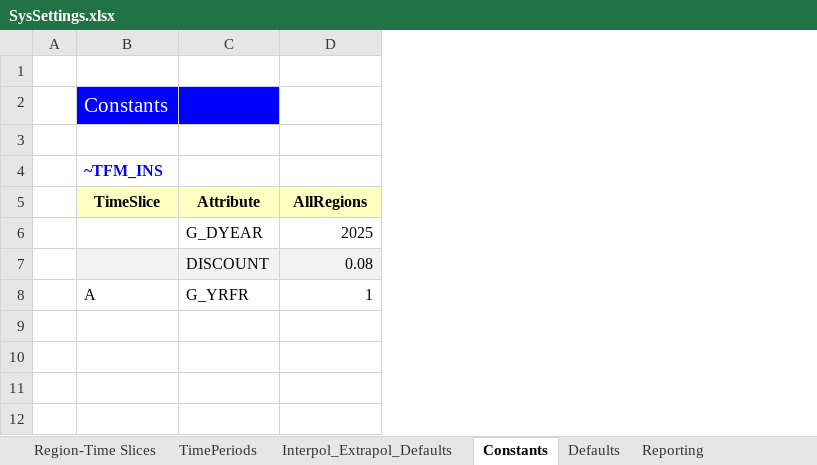
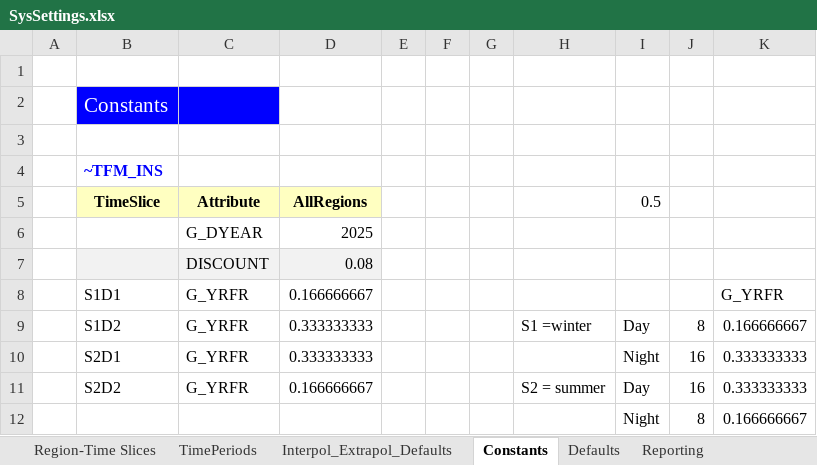
Before and after one commit to julianpwl13/Integrated-Energy-Resource-Planning, an Excel workbook: SysSettings.xlsx, sheet Constants, drawn as a sheet; values as stored, in another font and other column widths than the file's, no borders; addresses are those after the commit; the diff names each change by its address in the sheet, - before the commit and + after, or states it on an @@ line.

Commit message:
Add files via upload

```diff
--- a/SysSettings.xlsx (sheet Constants)
+++ b/SysSettings.xlsx (sheet Constants)
+column E, empty
+column F, empty
+column G, empty
+column H, empty
+column I (0.5), row 12: Night
+column J, row 12: 8
+column K, row 12: 0.166666667
+row 8:  | S1D1 | G_YRFR | 0.166666667 |  |  |  |  |  |  | G_YRFR
+row 9:  | S1D2 | G_YRFR | 0.333333333 |  |  |  | S1 =winter | Day | 8 | 0.166666667
+row 10:  | S2D1 | G_YRFR | 0.333333333 |  |  |  |  | Night | 16 | 0.333333333
+row 11:  | S2D2 | G_YRFR | 0.166666667 |  |  |  | S2 = summer | Day | 16 | 0.333333333
-B12 (TimeSlice): A
+B12 (TimeSlice): (empty)
-C12 (Attribute): G_YRFR
+C12 (Attribute): (empty)
-D12 (AllRegions): 1
+D12 (AllRegions): (empty)
```
Also changed, not shown: sheet Region-Time Slices.
